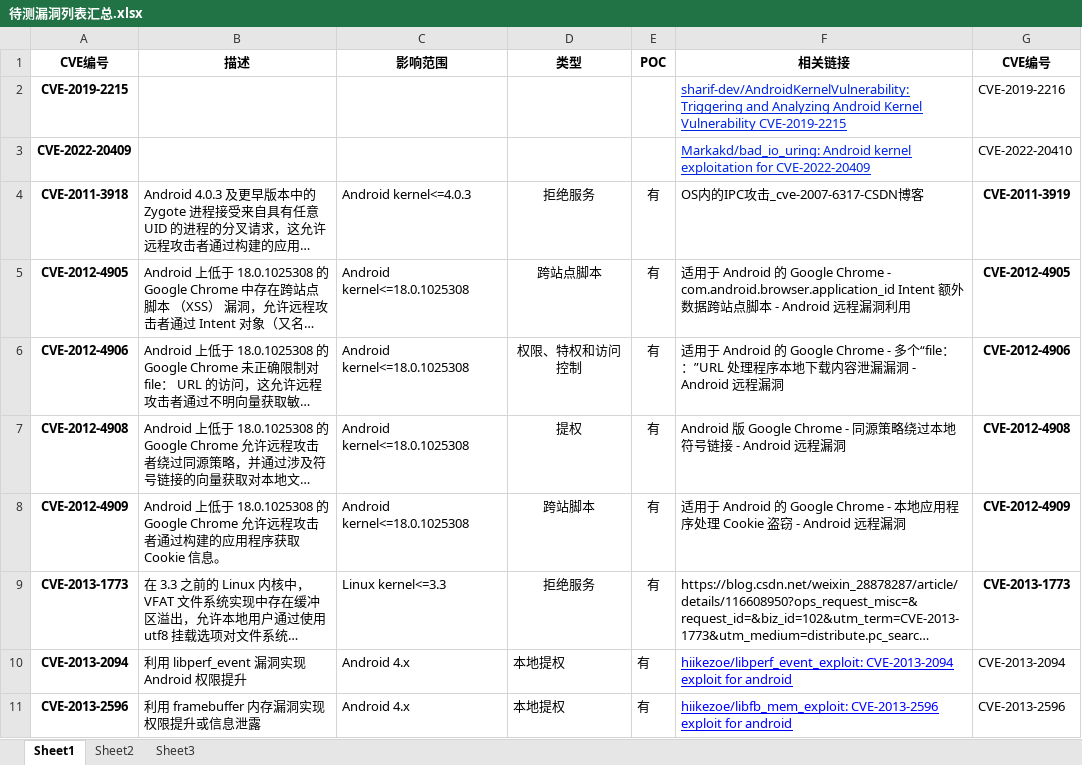
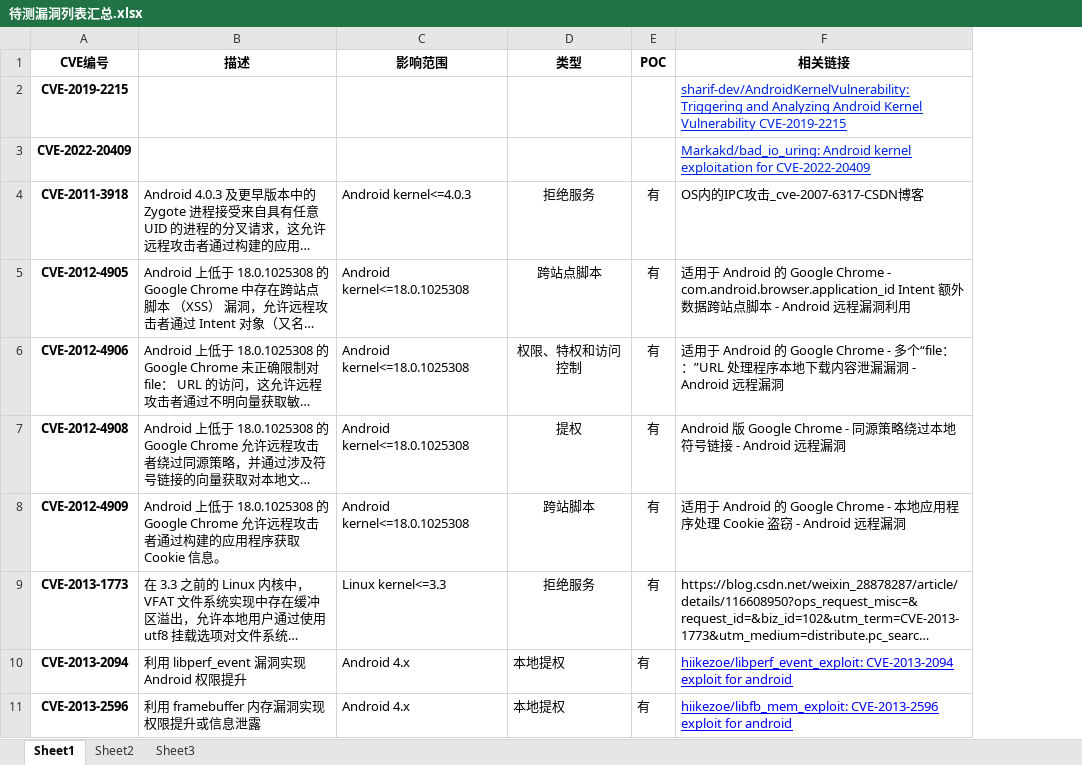
Before and after one commit to zytjmy1/Cybersecurity, an Excel workbook: 待测漏洞列表汇总.xlsx, sheet Sheet1, drawn as a sheet; only a part is shown; long unchanged cells end in …; values as stored, in another font and other column widths than the file's, no borders; the diff names each change by its address in the sheet, - before the commit and + after, or states it on an @@ line.

Commit message:
putting some past CVE list

```diff
--- a/待测漏洞列表汇总.xlsx (sheet Sheet1)
+++ b/待测漏洞列表汇总.xlsx (sheet Sheet1)
-column G (CVE编号), rows 2-11: CVE-2019-2216 | CVE-2022-20410 | CVE-2011-3919 | CVE-2012-4905 | CVE-2012-4906 | CVE-2012-4908 | CVE-2012-4909 | CVE-2013-1773 | CVE-2013-2094 | CVE-2013-2596
```
Also changed, not shown: 1 other file.
